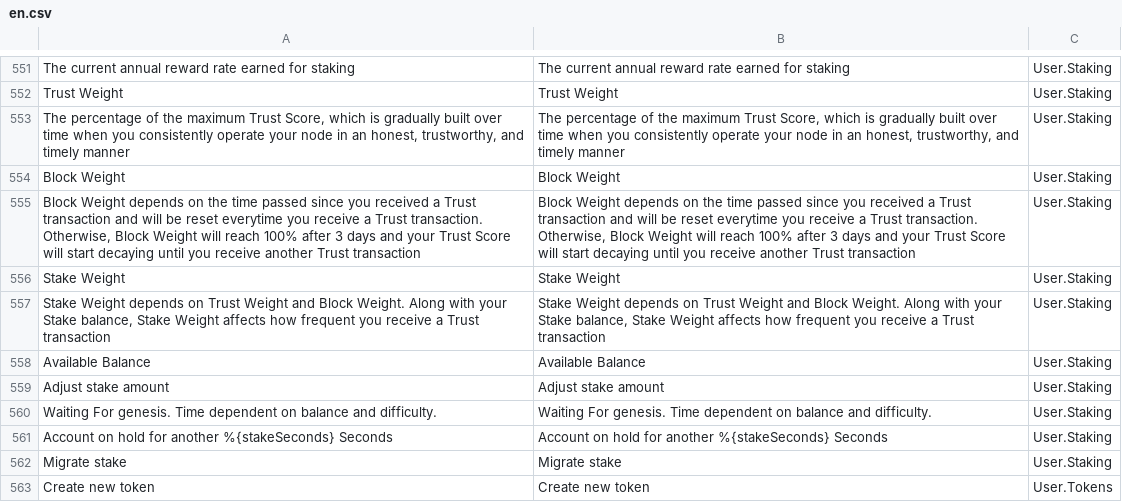
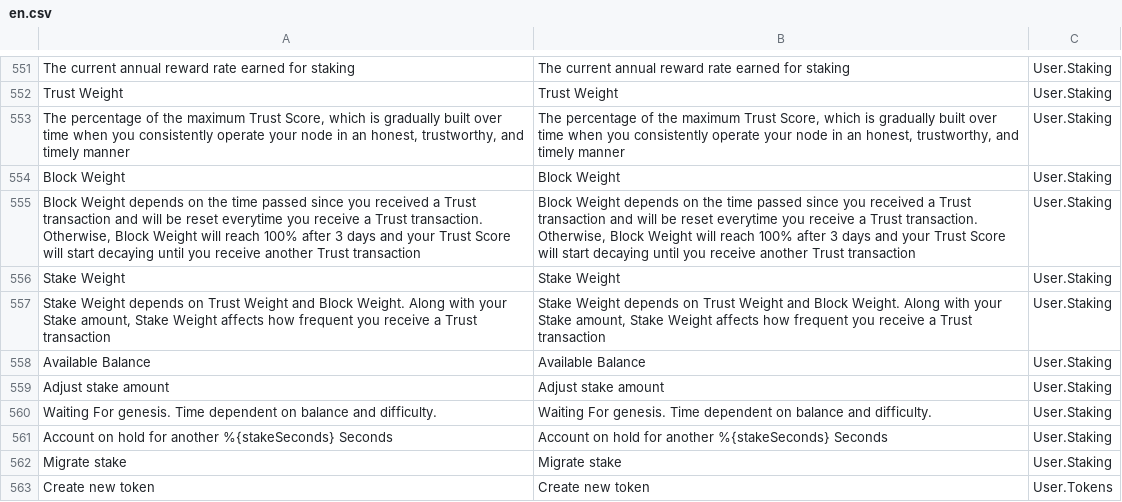
Before and after one commit to bibbityjibbity/NexusInterface, a CSV file: assets/translations/en.csv, drawn as a sheet; only a part is shown, gaps mark what is left out.

```diff
--- a/assets/translations/en.csv
+++ b/assets/translations/en.csv
@@ -568,3 +568,3 @@ Block Weight,Block Weight,User.Staking
 Stake Weight,Stake Weight,User.Staking
-"Stake Weight depends on Trust Weight and Block Weight. Along with your Stake balance, Stake Weight affects how frequent you receive a Trust transaction","Stake Weight depends on Trust Weight and Block Weight. Along with your Stake balance, Stake Weight affects how frequent you receive a Trust transaction",User.Staking
+"Stake Weight depends on Trust Weight and Block Weight. Along with your Stake amount, Stake Weight affects how frequent you receive a Trust transaction","Stake Weight depends on Trust Weight and Block Weight. Along with your Stake amount, Stake Weight affects how frequent you receive a Trust transaction",User.Staking
 Available Balance,Available Balance,User.Staking
```
Also changed, not shown: assets/translations/ar.csv, assets/translations/de.csv, 14 other files.
